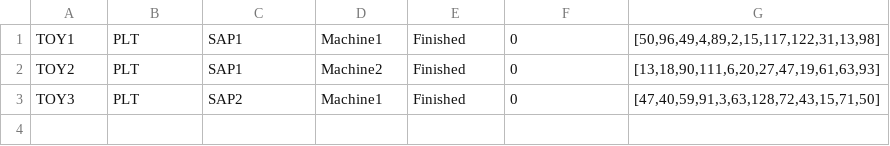
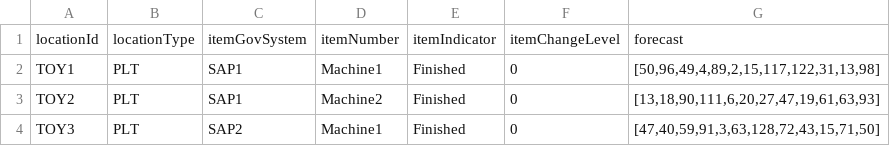
Before and after one commit to hsuyuming/SupplyChainGraph, a CSV file: newforecasts.csv, drawn as a sheet.

Commit message:
Update newforecasts.csv

```diff
--- a/newforecasts.csv
+++ b/newforecasts.csv
@@ -1 +1,2 @@
+locationId,locationType,itemGovSystem,itemNumber,itemIndicator,itemChangeLevel,forecast
 TOY1,PLT,SAP1,Machine1,Finished,0,"[50,96,49,4,89,2,15,117,122,31,13,98]"
```
